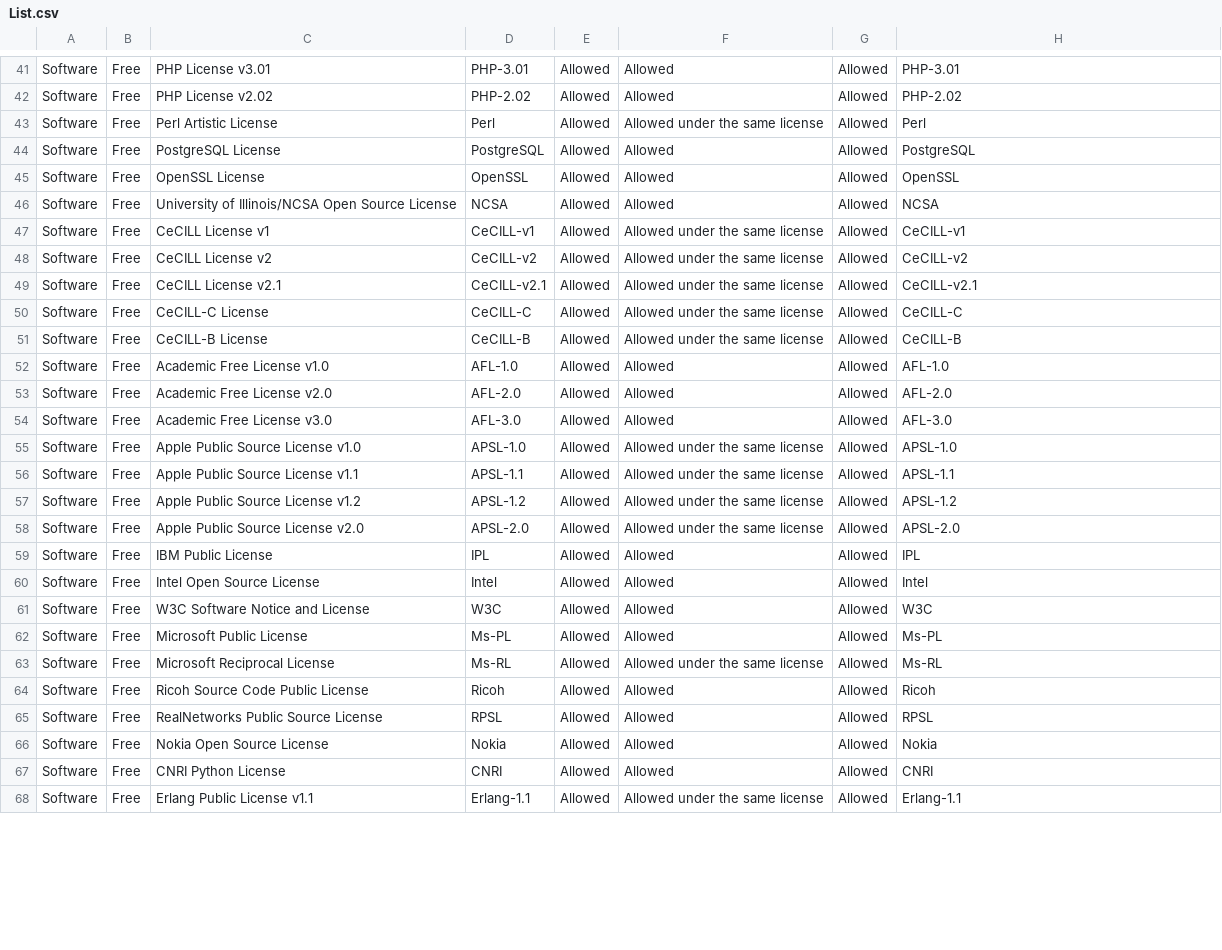
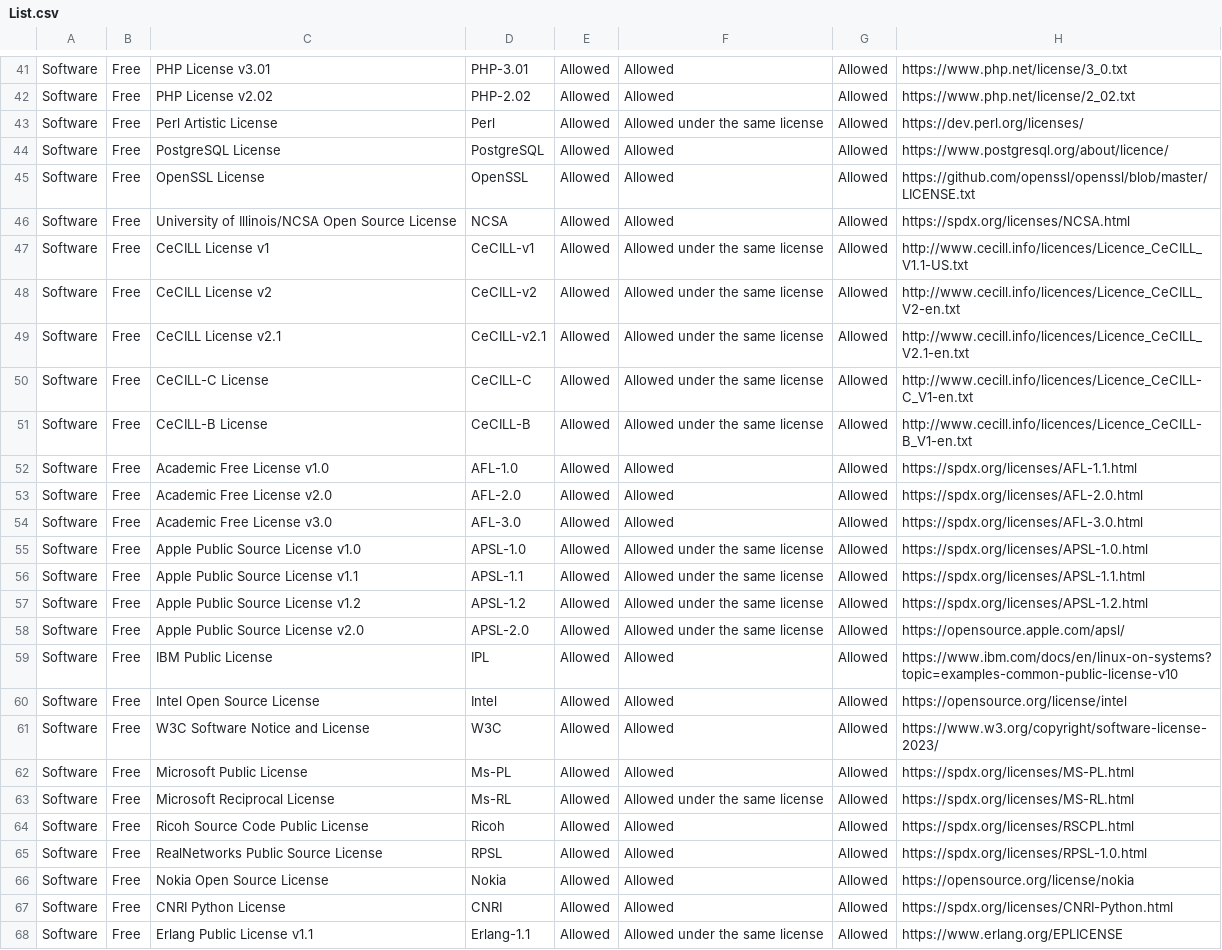
Before and after one commit to AzeruMaker/Licence, a CSV file: List.csv, drawn as a sheet; only a part is shown, gaps mark what is left out; the diff covers the shown part only; the diff names each change by its address in the sheet, - before the commit and + after, or states it on an @@ line.

```diff
--- a/List.csv
+++ b/List.csv
-H41: PHP-3.01
+H41: https://www.php.net/license/3_0.txt
-H42: PHP-2.02
+H42: https://www.php.net/license/2_02.txt
-H43: Perl
+H43: https://dev.perl.org/licenses/
-H44: PostgreSQL
+H44: https://www.postgresql.org/about/licence/
-H45: OpenSSL
+H45: https://github.com/openssl/openssl/blob/master/LICENSE.txt
-H46: NCSA
+H46: https://spdx.org/licenses/NCSA.html
-H47: CeCILL-v1
+H47: http://www.cecill.info/licences/Licence_CeCILL_V1.1-US.txt
-H48: CeCILL-v2
+H48: http://www.cecill.info/licences/Licence_CeCILL_V2-en.txt
-H49: CeCILL-v2.1
+H49: http://www.cecill.info/licences/Licence_CeCILL_V2.1-en.txt
-H50: CeCILL-C
+H50: http://www.cecill.info/licences/Licence_CeCILL-C_V1-en.txt
-H51: CeCILL-B
+H51: http://www.cecill.info/licences/Licence_CeCILL-B_V1-en.txt
-H52: AFL-1.0
+H52: https://spdx.org/licenses/AFL-1.1.html
-H53: AFL-2.0
+H53: https://spdx.org/licenses/AFL-2.0.html
-H54: AFL-3.0
+H54: https://spdx.org/licenses/AFL-3.0.html
-H55: APSL-1.0
+H55: https://spdx.org/licenses/APSL-1.0.html
-H56: APSL-1.1
+H56: https://spdx.org/licenses/APSL-1.1.html
-H57: APSL-1.2
+H57: https://spdx.org/licenses/APSL-1.2.html
-H58: APSL-2.0
+H58: https://opensource.apple.com/apsl/
-H59: IPL
+H59: https://www.ibm.com/docs/en/linux-on-systems?topic=examples-common-public-license-v10
-H60: Intel
+H60: https://opensource.org/license/intel
-H61: W3C
+H61: https://www.w3.org/copyright/software-license-2023/
-H62: Ms-PL
+H62: https://spdx.org/licenses/MS-PL.html
-H63: Ms-RL
+H63: https://spdx.org/licenses/MS-RL.html
-H64: Ricoh
+H64: https://spdx.org/licenses/RSCPL.html
-H65: RPSL
+H65: https://spdx.org/licenses/RPSL-1.0.html
-H66: Nokia
+H66: https://opensource.org/license/nokia
-H67: CNRI
+H67: https://spdx.org/licenses/CNRI-Python.html
-H68: Erlang-1.1
+H68: https://www.erlang.org/EPLICENSE
```
Also changed, not shown: 2 removed rows and 53 edited cells elsewhere in this file, 5 other files.
